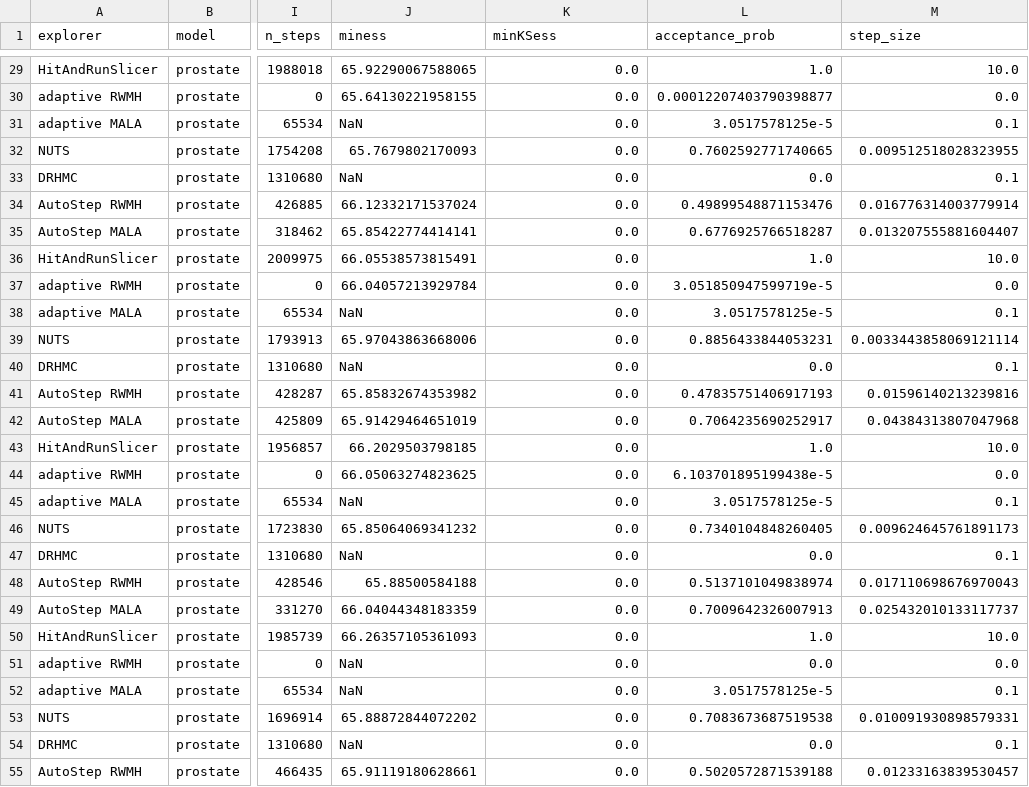
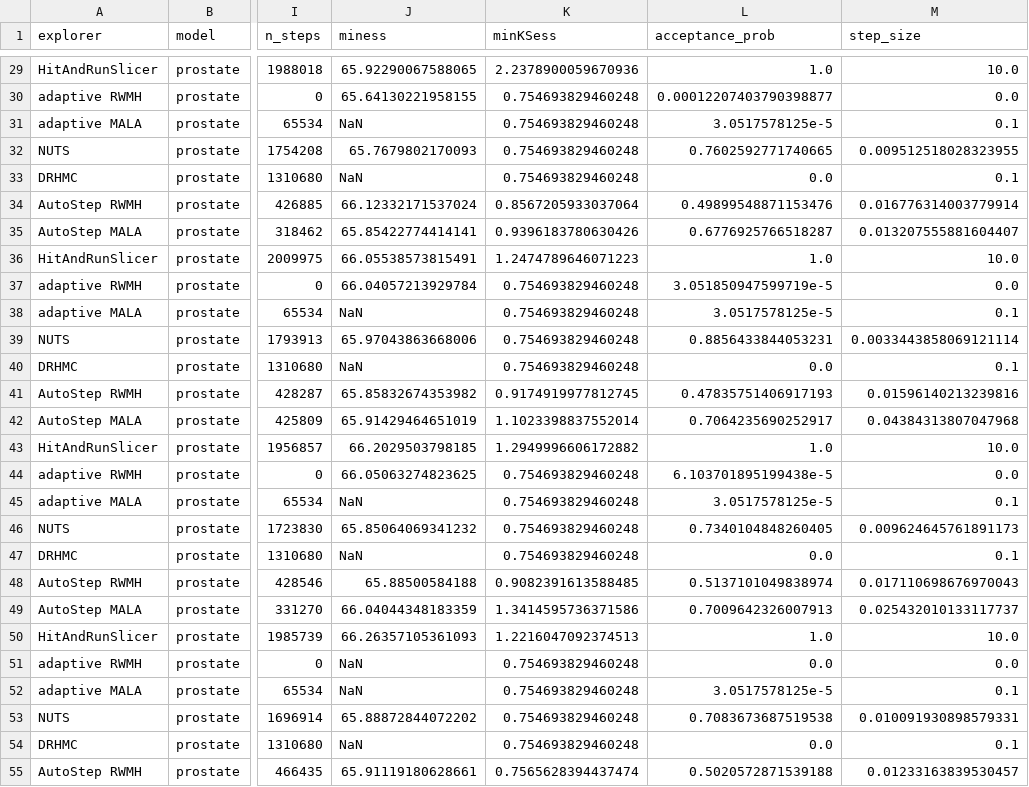
Before and after one commit to Julia-Tempering/AutoStep, a CSV file: icml2025/exp_results_prostate.csv, drawn as a sheet; only a part is shown, gaps mark what is left out; the diff covers the shown part only; the diff names each change by its address in the sheet, - before the commit and + after, or states it on an @@ line.

```diff
--- a/icml2025/exp_results_prostate.csv
+++ b/icml2025/exp_results_prostate.csv
-K29 (minKSess): 0.0
+K29 (minKSess): 2.2378900059670936
-K30:K33 (minKSess): 0.0
+K30:K33 (minKSess): 0.754693829460248
-K34 (minKSess): 0.0
+K34 (minKSess): 0.8567205933037064
-K35 (minKSess): 0.0
+K35 (minKSess): 0.9396183780630426
-K36 (minKSess): 0.0
+K36 (minKSess): 1.2474789646071223
-K37:K40 (minKSess): 0.0
+K37:K40 (minKSess): 0.754693829460248
-K41 (minKSess): 0.0
+K41 (minKSess): 0.9174919977812745
-K42 (minKSess): 0.0
+K42 (minKSess): 1.1023398837552014
-K43 (minKSess): 0.0
+K43 (minKSess): 1.2949996606172882
-K44:K47 (minKSess): 0.0
+K44:K47 (minKSess): 0.754693829460248
-K48 (minKSess): 0.0
+K48 (minKSess): 0.9082391613588485
-K49 (minKSess): 0.0
+K49 (minKSess): 1.3414595736371586
-K50 (minKSess): 0.0
+K50 (minKSess): 1.2216047092374513
-K51:K54 (minKSess): 0.0
+K51:K54 (minKSess): 0.754693829460248
-K55 (minKSess): 0.0
+K55 (minKSess): 0.7565628394437474
```
Also changed, not shown: 43 edited cells elsewhere in this file, icml2025/exp_results.csv, 5 other files.
